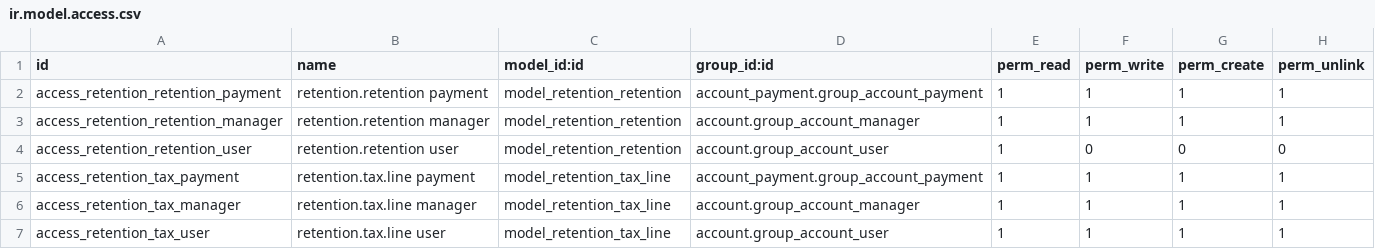
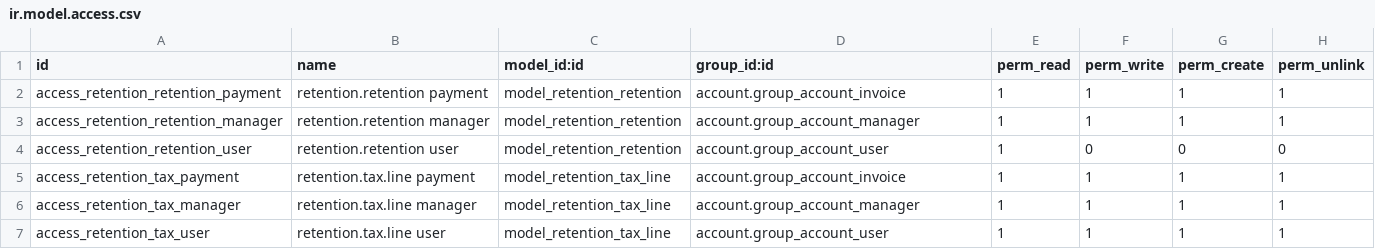
Before and after one commit to OCA/l10n-argentina, a CSV file: l10n_ar_retentions_basic/security/ir.model.access.csv, drawn as a sheet.

```diff
--- a/l10n_ar_retentions_basic/security/ir.model.access.csv
+++ b/l10n_ar_retentions_basic/security/ir.model.access.csv
@@ -1,6 +1,6 @@
 "id","name","model_id:id","group_id:id","perm_read","perm_write","perm_create","perm_unlink"
-"access_retention_retention_payment","retention.retention payment","model_retention_retention","account_payment.group_account_payment",1,1,1,1
+"access_retention_retention_payment","retention.retention payment","model_retention_retention","account.group_account_invoice",1,1,1,1
 "access_retention_retention_manager","retention.retention manager","model_retention_retention","account.group_account_manager",1,1,1,1
 "access_retention_retention_user","retention.retention user","model_retention_retention","account.group_account_user",1,0,0,0
-"access_retention_tax_payment","retention.tax.line payment","model_retention_tax_line","account_payment.group_account_payment",1,1,1,1
+"access_retention_tax_payment","retention.tax.line payment","model_retention_tax_line","account.group_account_invoice",1,1,1,1
 "access_retention_tax_manager","retention.tax.line manager","model_retention_tax_line","account.group_account_manager",1,1,1,1
```
Also changed, not shown: 5 other files.
